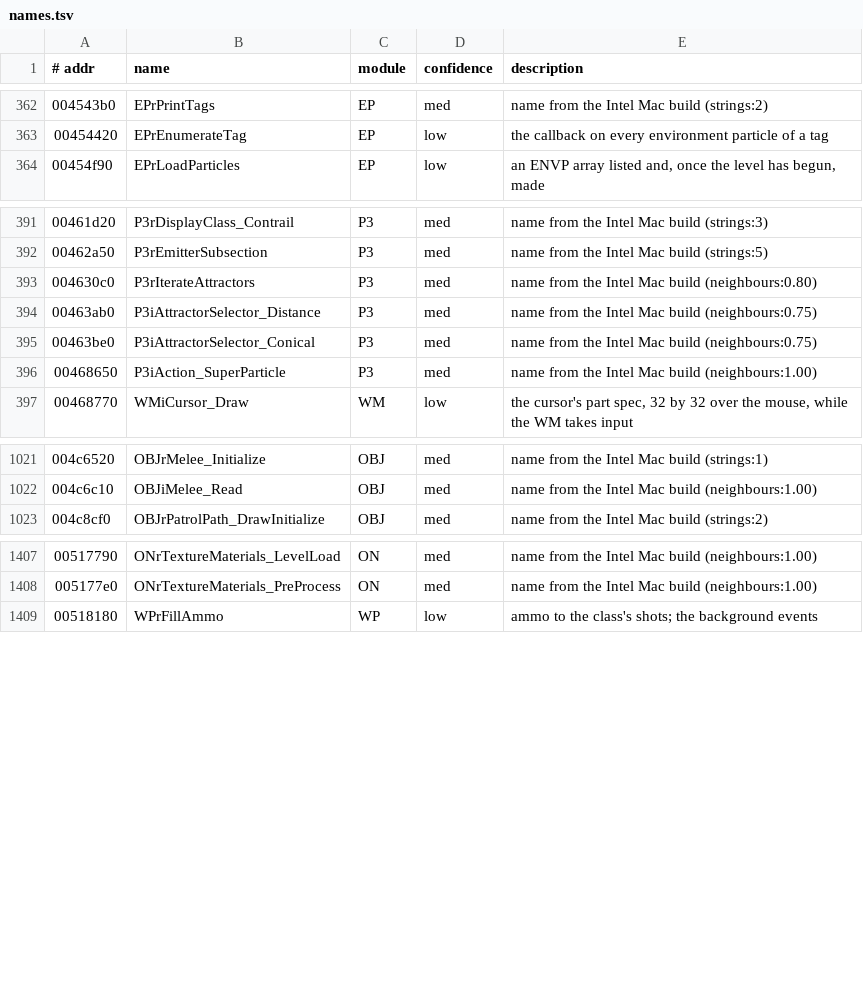
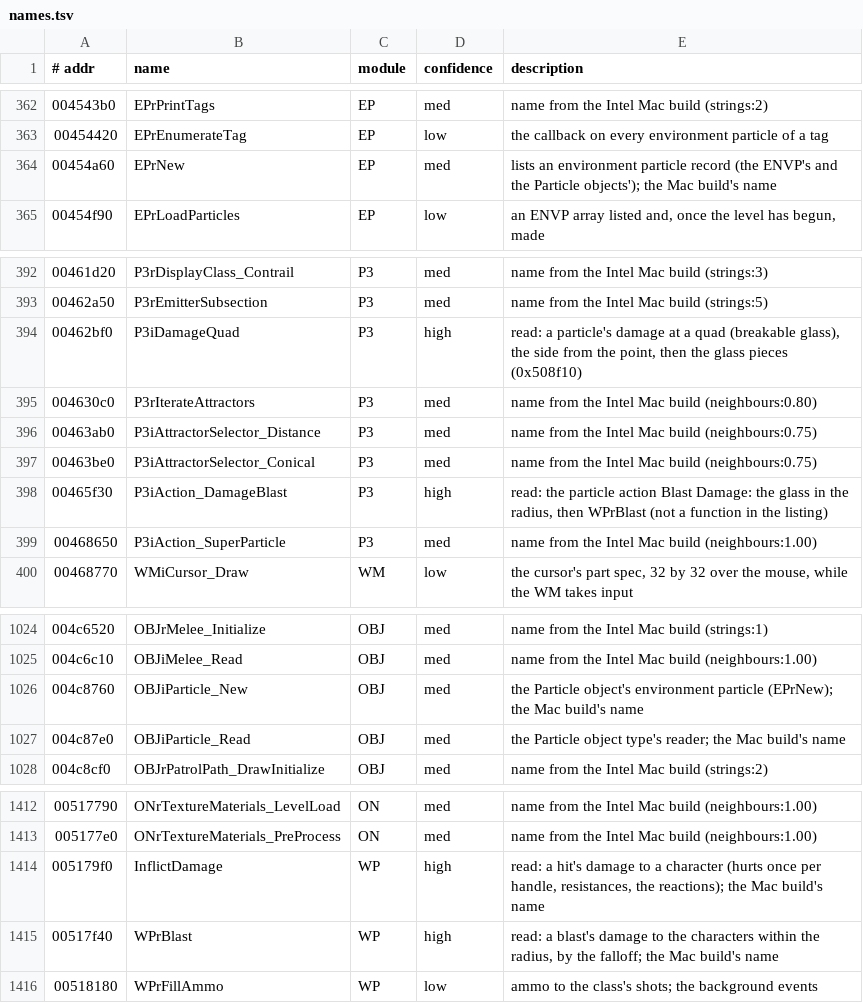
Before and after one commit to emdzej/openoni, a TSV file: tools/ghidra/names.tsv, drawn as a sheet; only a part is shown, gaps mark what is left out; the diff names each change by its address in the sheet, - before the commit and + after, or states it on an @@ line.

```diff
--- a/tools/ghidra/names.tsv
+++ b/tools/ghidra/names.tsv
+row 364: 00454a60 | EPrNew | EP | med | lists an environment particle record (the ENVP's and the Particle objects'); the Mac build's name
+row 394: 00462bf0 | P3iDamageQuad | P3 | high | read: a particle's damage at a quad (breakable glass), the side from the point, then the glass pieces (0x508f10)
+row 398: 00465f30 | P3iAction_DamageBlast | P3 | high | read: the particle action Blast Damage: the glass in the radius, then WPrBlast (not a function in the listing)
+row 1026: 004c8760 | OBJiParticle_New | OBJ | med | the Particle object's environment particle (EPrNew); the Mac build's name
+row 1027: 004c87e0 | OBJiParticle_Read | OBJ | med | the Particle object type's reader; the Mac build's name
+row 1414: 005179f0 | InflictDamage | WP | high | read: a hit's damage to a character (hurts once per handle, resistances, the reactions); the Mac build's name
+row 1415: 00517f40 | WPrBlast | WP | high | read: a blast's damage to the characters within the radius, by the falloff; the Mac build's name
```
Also changed, not shown: 8 other files.
